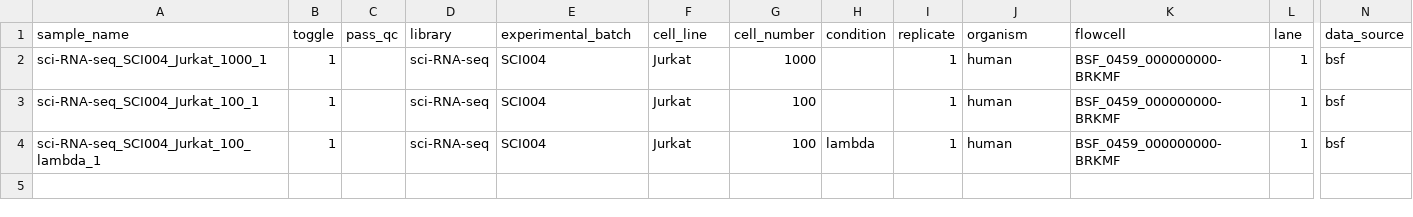
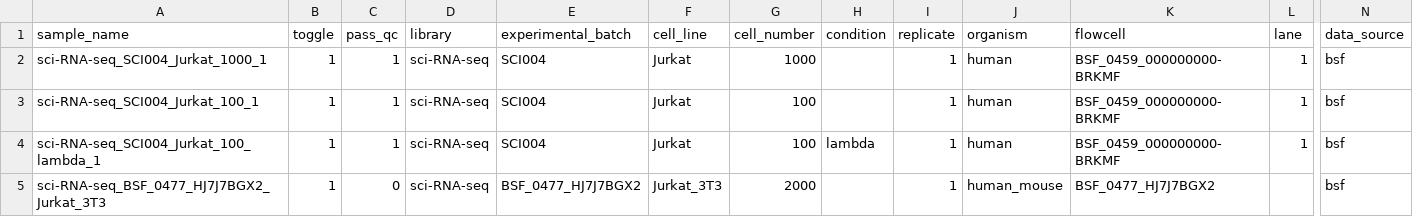
Before and after one commit to epigen/scifiRNA-seq, a CSV file: metadata/annotation.csv, drawn as a sheet; only a part is shown, gaps mark what is left out; rows hold the shown columns only; the diff names each change by its address in the sheet, - before the commit and + after, or states it on an @@ line.

```diff
--- a/metadata/annotation.csv
+++ b/metadata/annotation.csv
-C2:C4 (pass_qc): (empty)
+C2:C4 (pass_qc): 1
+row 5: sci-RNA-seq_BSF_0477_HJ7J7BGX2_Jurkat_3T3 | 1 | 0 | sci-RNA-seq | BSF_0477_HJ7J7BGX2 | Jurkat_3T3 | 2000 |  | 1 | human_mouse | BSF_0477_HJ7J7BGX2 |  | bsf
```
Also changed, not shown: 3 other files.
